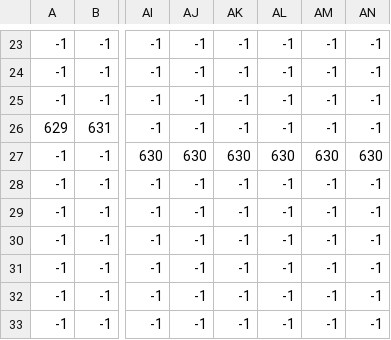
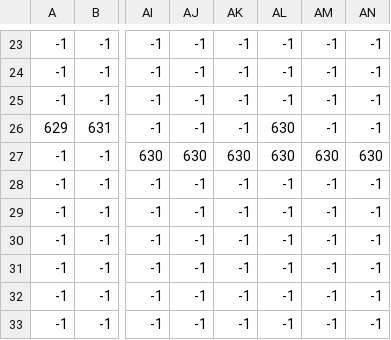
Before and after one commit to TheWailingLou/Warwicks-Quest, a CSV file: public/assets/world/CSV/LayerTest2_TileLayer2.csv, drawn as a sheet; only a part is shown, gaps mark what is left out; the diff names each change by its address in the sheet, - before the commit and + after, or states it on an @@ line.

```diff
--- a/public/assets/world/CSV/LayerTest2_TileLayer2.csv
+++ b/public/assets/world/CSV/LayerTest2_TileLayer2.csv
-AL26: -1
+AL26: 630
```
Also changed, not shown: 11 other files.
